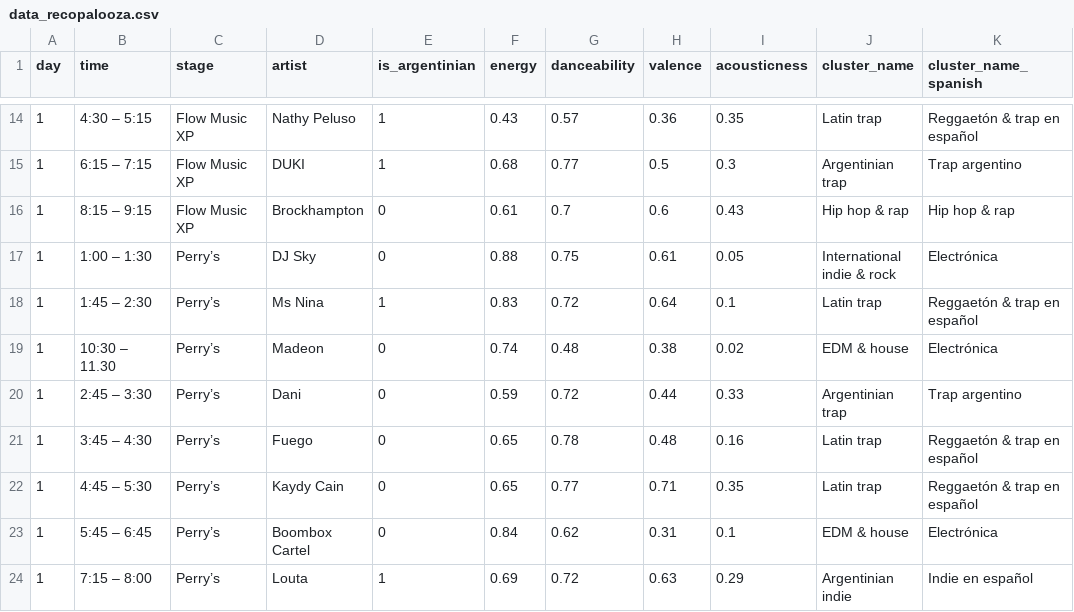
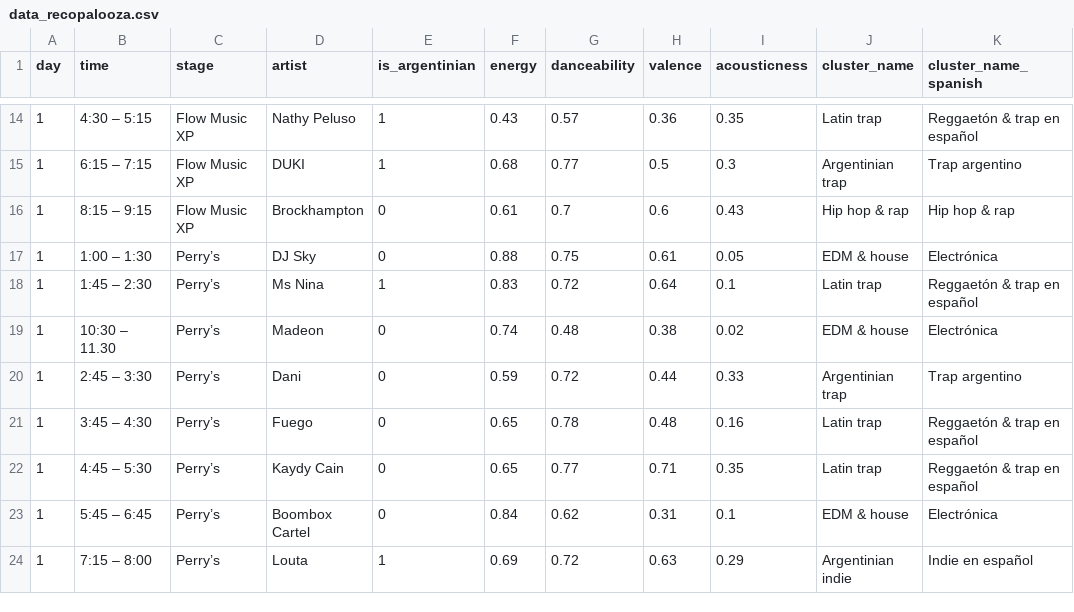
Before and after one commit to martinsoko/recopalooza, a CSV file: data_recopalooza.csv, drawn as a sheet; only a part is shown, gaps mark what is left out.

Commit message:
Typos corrected

```diff
--- a/data_recopalooza.csv
+++ b/data_recopalooza.csv
@@ -16,3 +16,3 @@ day,time,stage,artist,is_argentinian,energy,danceability,valence,acousticness,cl
 1,8:15 – 9:15,Flow Music XP,Brockhampton,0,0.61,0.7,0.6,0.43,Hip hop & rap,Hip hop & rap
-1,1:00 – 1:30,Perry’s,DJ Sky,0,0.88,0.75,0.61,0.05,International indie & rock,Electrónica
+1,1:00 – 1:30,Perry’s,DJ Sky,0,0.88,0.75,0.61,0.05,EDM & house,Electrónica
 1,1:45 – 2:30,Perry’s,Ms Nina,1,0.83,0.72,0.64,0.1,Latin trap,Reggaetón & trap en español
```
